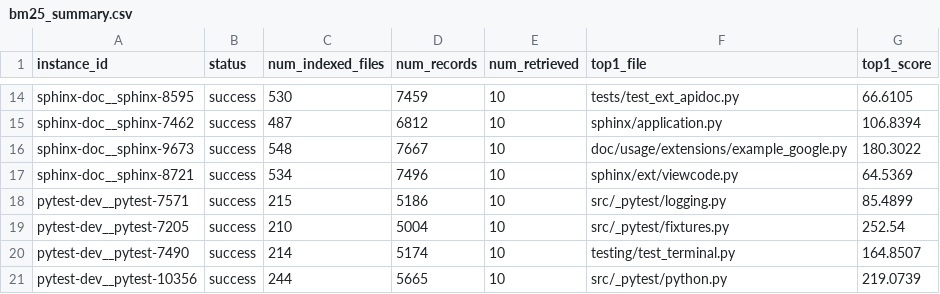
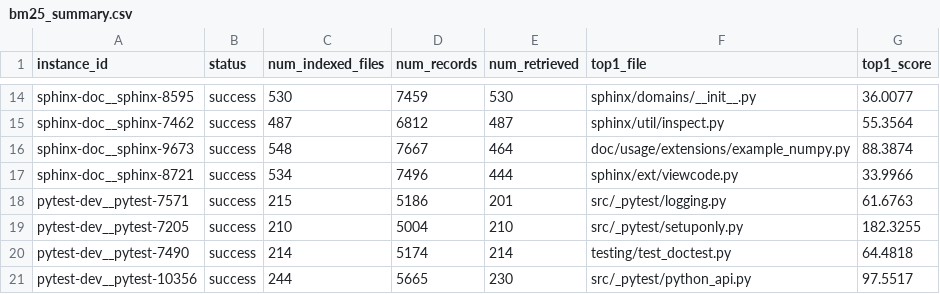
Before and after one commit to 235559649/DSA4213_group_work, a CSV file: results/bm25_summary.csv, drawn as a sheet; only a part is shown, gaps mark what is left out; the diff covers the shown part only; the diff names each change by its address in the sheet, - before the commit and + after, or states it on an @@ line.

```diff
--- a/results/bm25_summary.csv
+++ b/results/bm25_summary.csv
-E14 (num_retrieved): 10
+E14 (num_retrieved): 530
-F14 (top1_file): tests/test_ext_apidoc.py
+F14 (top1_file): sphinx/domains/__init__.py
-G14 (top1_score): 66.6105
+G14 (top1_score): 36.0077
-E15 (num_retrieved): 10
+E15 (num_retrieved): 487
-F15 (top1_file): sphinx/application.py
+F15 (top1_file): sphinx/util/inspect.py
-G15 (top1_score): 106.8394
+G15 (top1_score): 55.3564
-E16 (num_retrieved): 10
+E16 (num_retrieved): 464
-F16 (top1_file): doc/usage/extensions/example_google.py
+F16 (top1_file): doc/usage/extensions/example_numpy.py
-G16 (top1_score): 180.3022
+G16 (top1_score): 88.3874
-E17 (num_retrieved): 10
+E17 (num_retrieved): 444
-G17 (top1_score): 64.5369
+G17 (top1_score): 33.9966
-E18 (num_retrieved): 10
+E18 (num_retrieved): 201
-G18 (top1_score): 85.4899
+G18 (top1_score): 61.6763
-E19 (num_retrieved): 10
+E19 (num_retrieved): 210
-F19 (top1_file): src/_pytest/fixtures.py
+F19 (top1_file): src/_pytest/setuponly.py
-G19 (top1_score): 252.54
+G19 (top1_score): 182.3255
-E20 (num_retrieved): 10
+E20 (num_retrieved): 214
-F20 (top1_file): testing/test_terminal.py
+F20 (top1_file): testing/test_doctest.py
-G20 (top1_score): 164.8507
+G20 (top1_score): 64.4818
-E21 (num_retrieved): 10
+E21 (num_retrieved): 230
-F21 (top1_file): src/_pytest/python.py
+F21 (top1_file): src/_pytest/python_api.py
-G21 (top1_score): 219.0739
+G21 (top1_score): 97.5517
```
Also changed, not shown: 30 edited cells elsewhere in this file, results/bm25_evaluation.csv, 5 other files.
